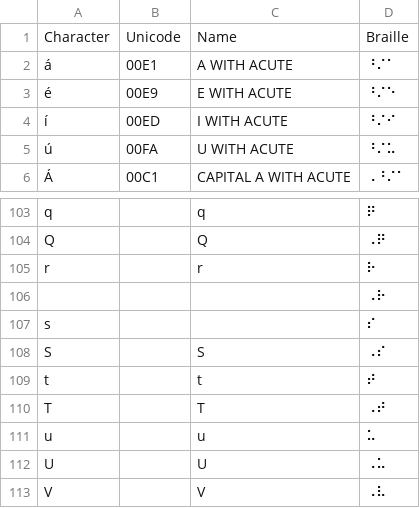
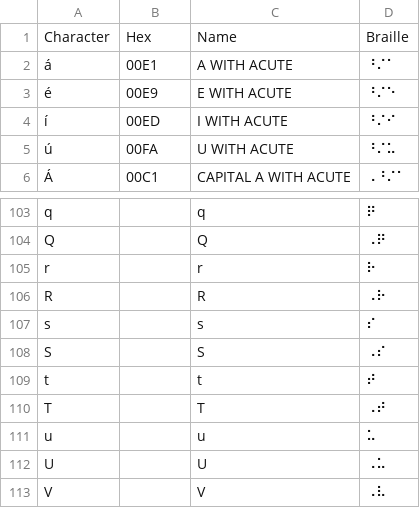
Before and after one commit to yeatersink/Niv-Louie, a CSV file: languages/source/Cuneiform-Transliteration.csv (was languages/source/Transliteration.csv), drawn as a sheet; only a part is shown, gaps mark what is left out.

```diff
--- a/languages/source/Transliteration.csv
+++ b/languages/source/Cuneiform-Transliteration.csv
@@ -1,2 +1,2 @@
-Character,Unicode,Name,Braille
+Character,Hex,Name,Braille
 á,00E1,A WITH ACUTE,⠘⠌⠁
@@ -105,4 +105,4 @@ Q,,Q,⠠⠟
 r,,r,⠗
-,,,⠠⠗
-s,,,⠎
+R,,R,⠠⠗
+s,,s,⠎
 S,,S,⠠⠎
```
Also changed, not shown: languages/filtered_Hebrew.csv, languages/source/Greek.csv, 12 other files.
